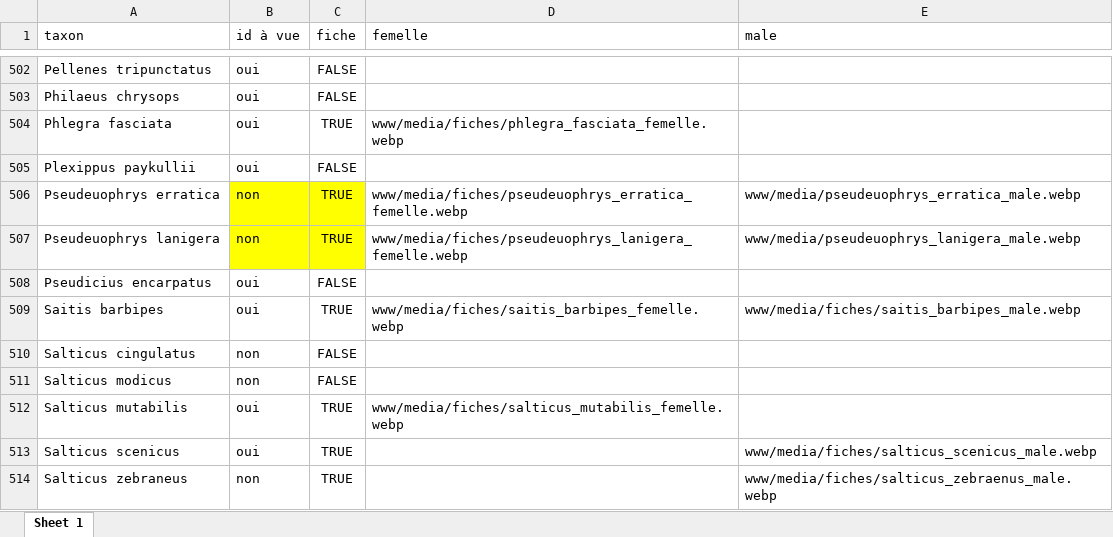
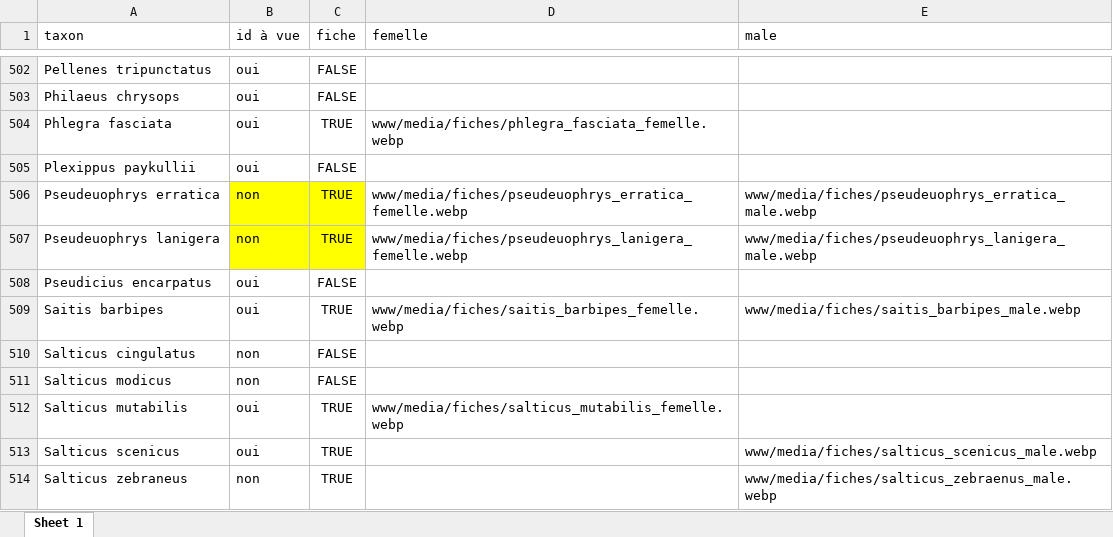
Before and after one commit to CedricMondy/araignees_idf, an Excel workbook: photos.xlsx, sheet Sheet 1, drawn as a sheet; only a part is shown, gaps mark what is left out; values as stored, in another font and other column widths than the file's, no borders; table styles not drawn; the diff names each change by its address in the sheet, - before the commit and + after, or states it on an @@ line.

Commit message:
fix photo paths

```diff
--- a/photos.xlsx (sheet Sheet 1)
+++ b/photos.xlsx (sheet Sheet 1)
-E506 (male): www/media/pseudeuophrys_erratica_male.webp
+E506 (male): www/media/fiches/pseudeuophrys_erratica_male.webp
-E507 (male): www/media/pseudeuophrys_lanigera_male.webp
+E507 (male): www/media/fiches/pseudeuophrys_lanigera_male.webp
```
